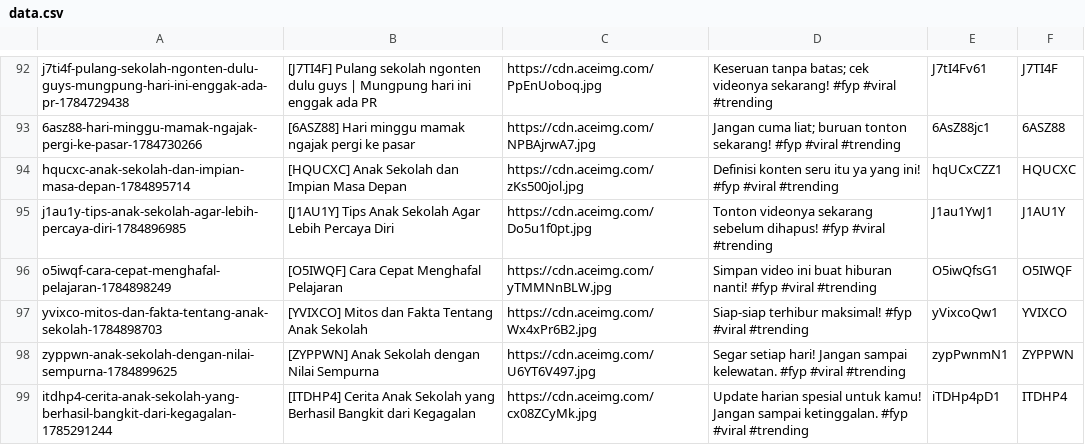
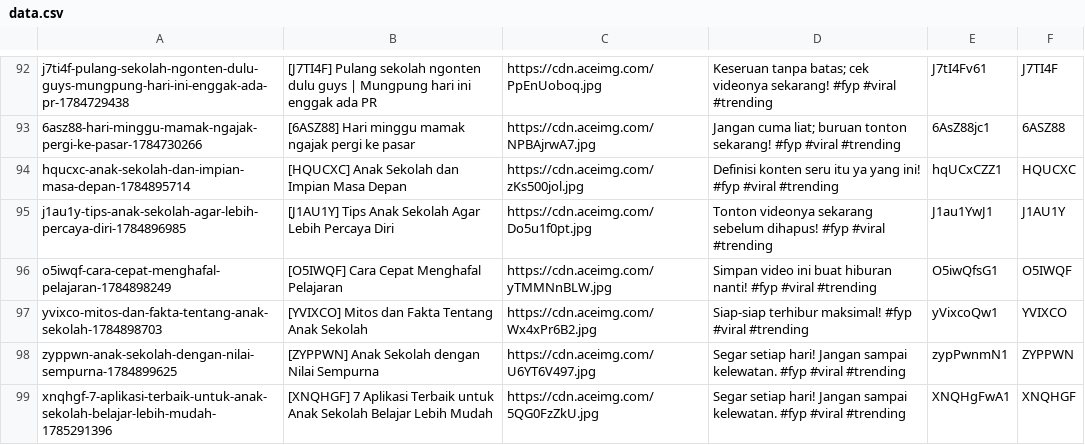
Before and after one commit to mrslurak1-design/data, a CSV file: data.csv, drawn as a sheet; only a part is shown, gaps mark what is left out.

Commit message:
Update database CSV via Blogger Admin Panel

```diff
--- a/data.csv
+++ b/data.csv
@@ -98,2 +98,2 @@ yvixco-mitos-dan-fakta-tentang-anak-sekolah-1784898703,[YVIXCO] Mitos dan Fakta
 zyppwn-anak-sekolah-dengan-nilai-sempurna-1784899625,[ZYPPWN] Anak Sekolah dengan Nilai Sempurna,https://cdn.aceimg.com/U6YT6V497.jpg,Segar setiap hari! Jangan sampai kelewatan. #fyp #viral #trending,zypPwnmN1,ZYPPWN
-itdhp4-cerita-anak-sekolah-yang-berhasil-bangkit-dari-kegagalan-1785291244,[ITDHP4] Cerita Anak Sekolah yang Berhasil Bangkit dari Kegagalan,https://cdn.aceimg.com/cx08ZCyMk.jpg,Update harian spesial untuk kamu! Jangan sampai ketinggalan. #fyp #viral #trending,iTDHp4pD1,ITDHP4
+xnqhgf-7-aplikasi-terbaik-untuk-anak-sekolah-belajar-lebih-mudah-1785291396,[XNQHGF] 7 Aplikasi Terbaik untuk Anak Sekolah Belajar Lebih Mudah,https://cdn.aceimg.com/5QG0FzZkU.jpg,Segar setiap hari! Jangan sampai kelewatan. #fyp #viral #trending,XNQHgFwA1,XNQHGF
```
